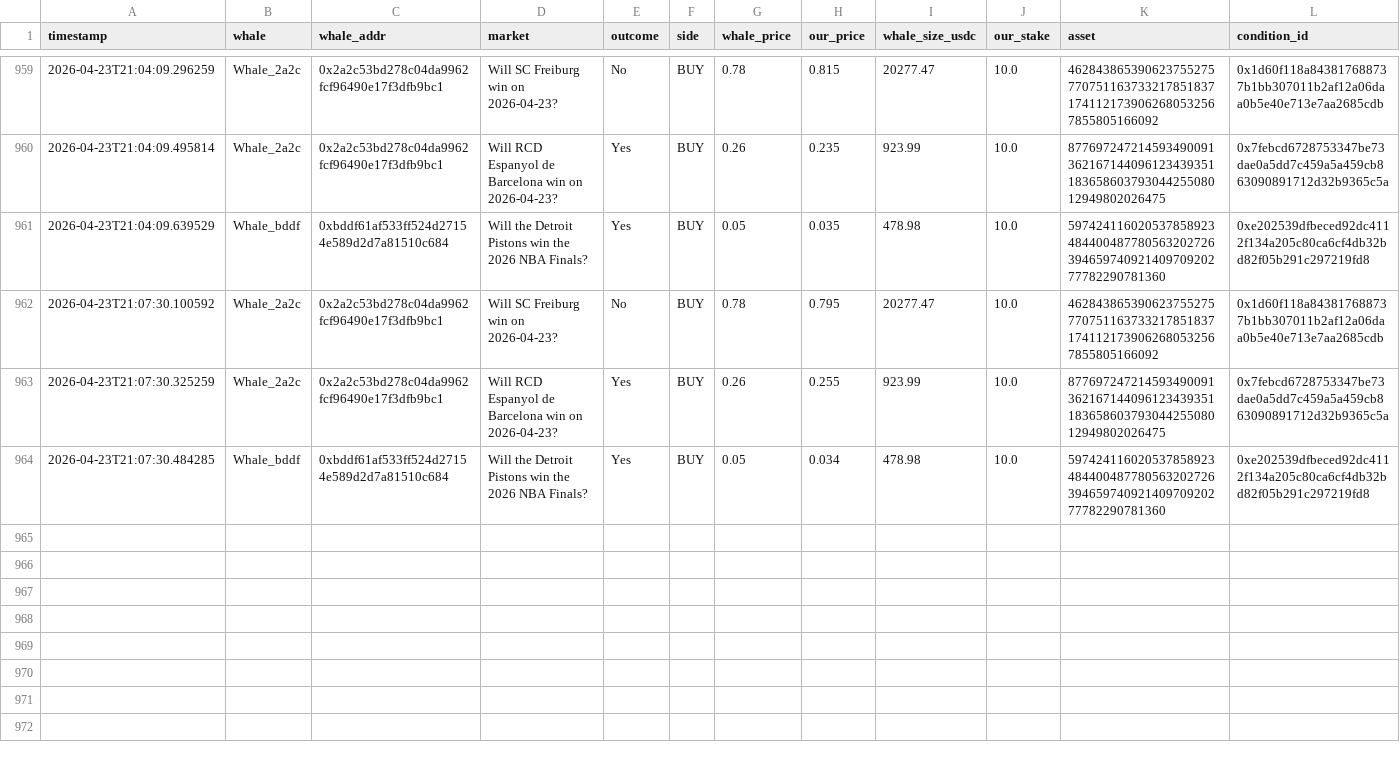
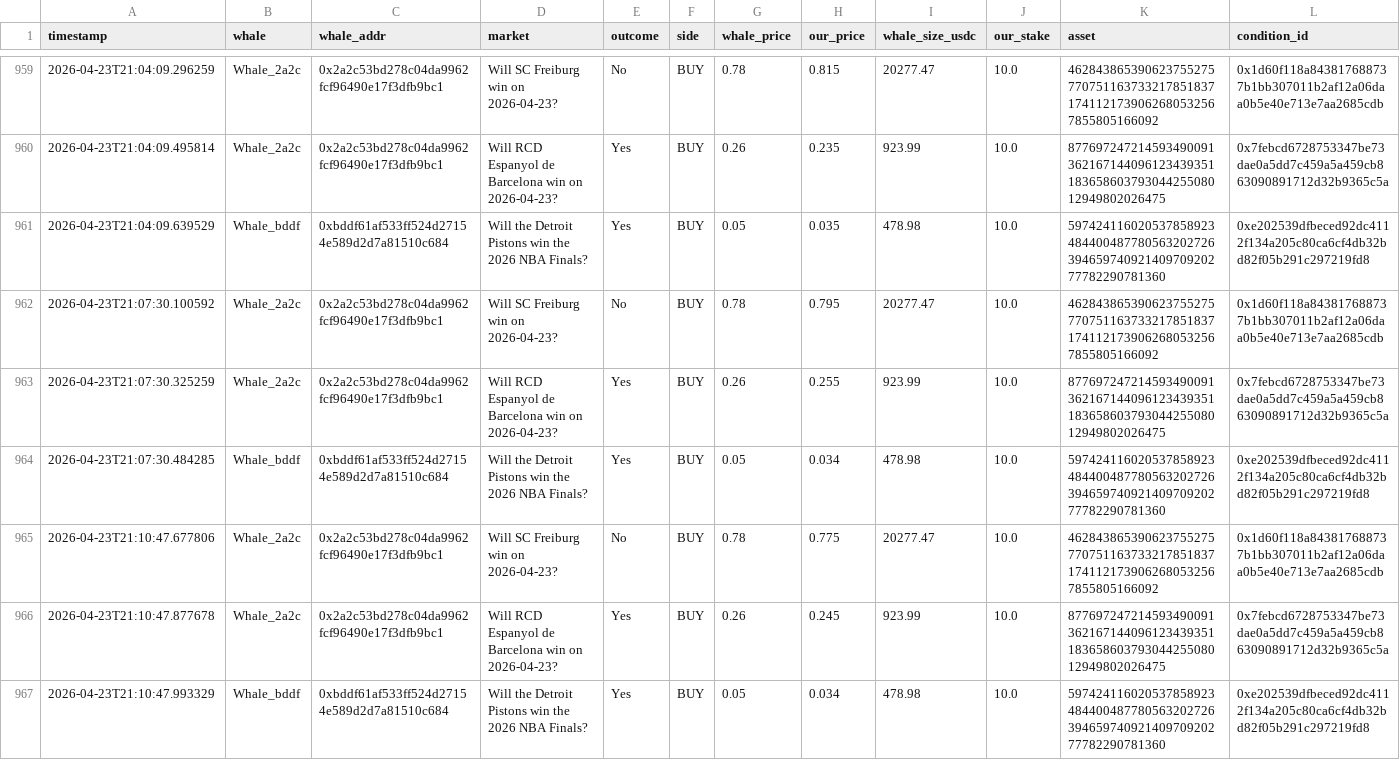
Before and after one commit to hectorm17/polymarket-tracker, a CSV file: copy_trades.csv, drawn as a sheet; only a part is shown, gaps mark what is left out; rows hold the shown columns only; the diff names each change by its address in the sheet, - before the commit and + after, or states it on an @@ line.

Commit message:
auto: update copy_trades.csv 21:10

```diff
--- a/copy_trades.csv
+++ b/copy_trades.csv
+row 965: 2026-04-23T21:10:47.677806 | Whale_2a2c | 0x2a2c53bd278c04da9962fcf96490e17f3dfb9bc1 | Will SC Freiburg win on 2026-04-23? | No | BUY | 0.78 | 0.775 | 20277.47 | 10.0 | 4628438653906237552757707511637332178518371741121739062680532567855805166092 | 0x1d60f118a843817688737b1bb307011b2af12a06daa0b5e40e713e7aa2685cdb
+row 966: 2026-04-23T21:10:47.877678 | Whale_2a2c | 0x2a2c53bd278c04da9962fcf96490e17f3dfb9bc1 | Will RCD Espanyol de Barcelona win on 2026-04-23? | Yes | BUY | 0.26 | 0.245 | 923.99 | 10.0 | 87769724721459349009136216714409612343935118365860379304425508012949802026475 | 0x7febcd6728753347be73dae0a5dd7c459a5a459cb863090891712d32b9365c5a
+row 967: 2026-04-23T21:10:47.993329 | Whale_bddf | 0xbddf61af533ff524d27154e589d2d7a81510c684 | Will the Detroit Pistons win the 2026 NBA Finals? | Yes | BUY | 0.05 | 0.034 | 478.98 | 10.0 | 59742411602053785892348440048778056320272639465974092140970920277782290781360 | 0xe202539dfbeced92dc4112f134a205c80ca6cf4db32bd82f05b291c297219fd8
```
